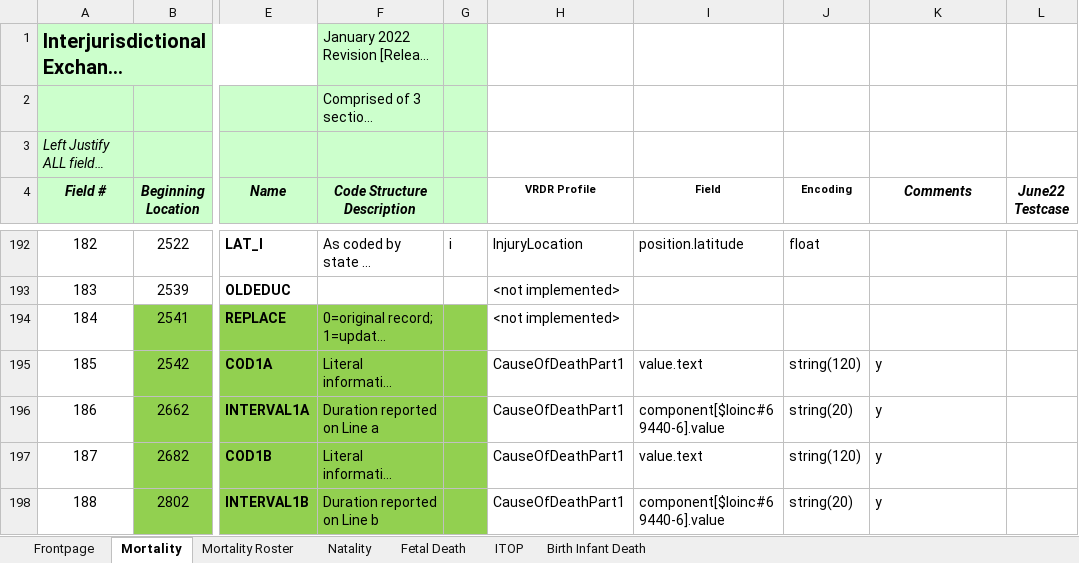
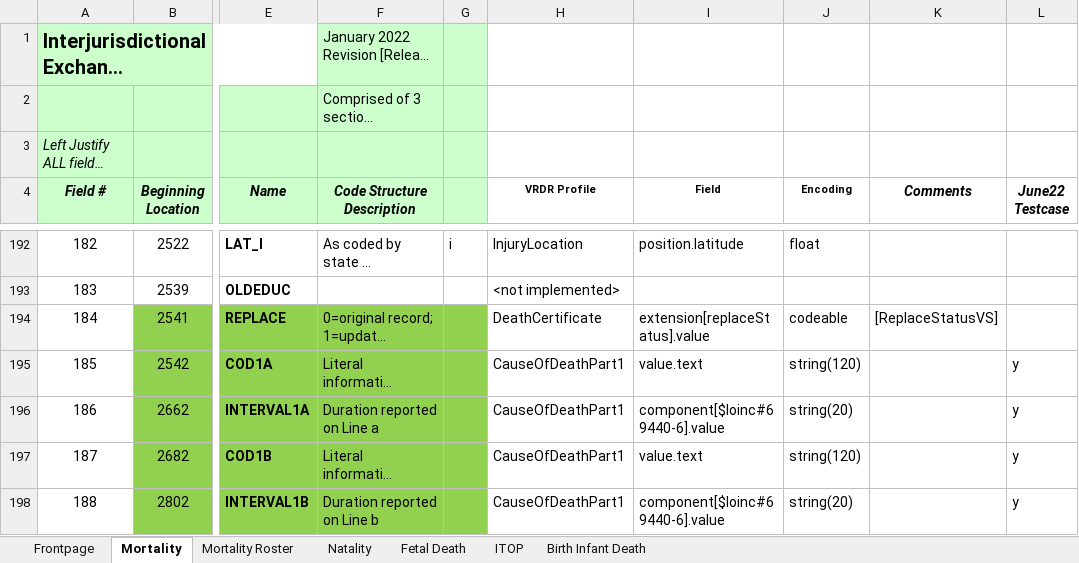
Before and after one commit to HL7/vrdr, an Excel workbook: input/images/IJE_File_Layouts_Version_2021_FHIR.xlsx, sheet Mortality, drawn as a sheet; only a part is shown, gaps mark what is left out; long unchanged cells end in …; values as stored, in another font and other column widths than the file's, no borders; the diff covers the shown part only; the diff names each change by its address in the sheet, - before the commit and + after, or states it on an @@ line.

```diff
--- a/input/images/IJE_File_Layouts_Version_2021_FHIR.xlsx (sheet Mortality)
+++ b/input/images/IJE_File_Layouts_Version_2021_FHIR.xlsx (sheet Mortality)
-H194 (VRDR Profile): <not implemented>
+H194 (VRDR Profile): DeathCertificate
-I194 (Field): (empty)
+I194 (Field): extension[replaceStatus].value
-J194 (Encoding): (empty)
+J194 (Encoding): codeable
-K194 (Comments): (empty)
+K194 (Comments): [ReplaceStatusVS]
-K195:K198 (Comments): y
+K195:K198 (Comments): (empty)
-L195:L198 (June22 Testcase): (empty)
+L195:L198 (June22 Testcase): y
```
Also changed, not shown: 19 edited cells elsewhere in this sheet, 9 other files.
